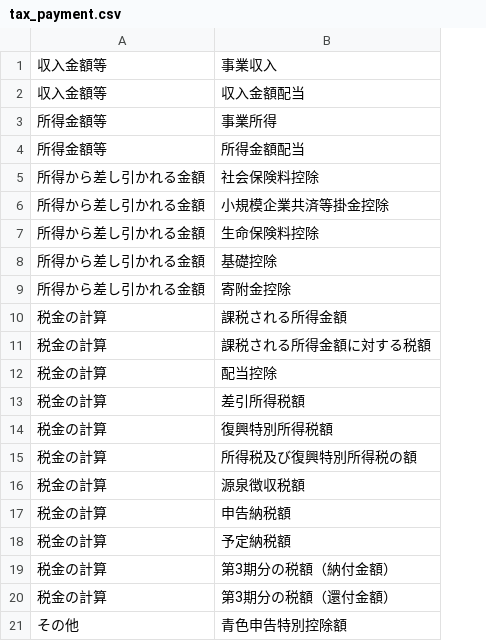
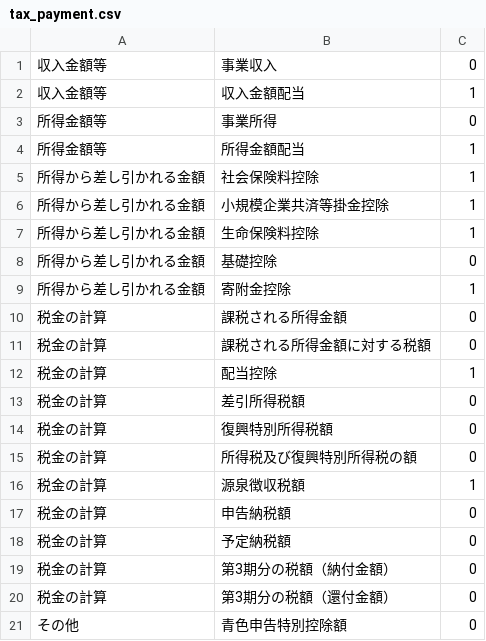
Before and after one commit to hidechy/flutter-moneynote4, a CSV file: assets/csv/tax_payment.csv, drawn as a sheet; the diff names each change by its address in the sheet, - before the commit and + after, or states it on an @@ line.

```diff
--- a/assets/csv/tax_payment.csv
+++ b/assets/csv/tax_payment.csv
+column C, rows 1-21: 0 | 1 | 0 | 1 | 1 | 1 | 1 | 0 | 1 | 0 | 0 | 1 | 0 | 0 | 0 | 1 | 0 | 0 | 0 | 0 | 0
```
Also changed, not shown: 1 other file.
